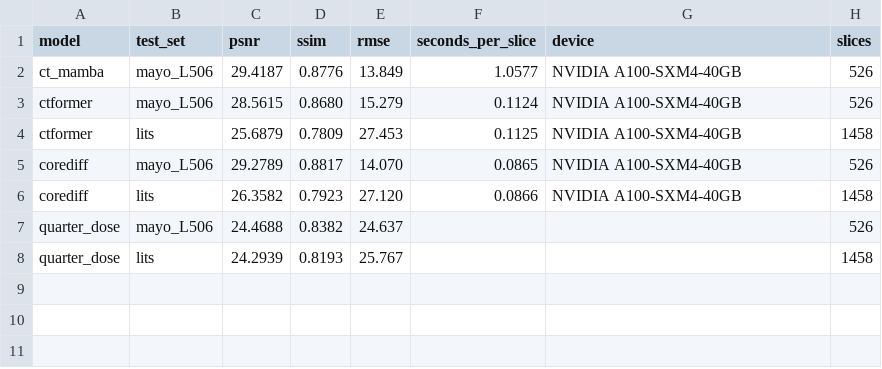
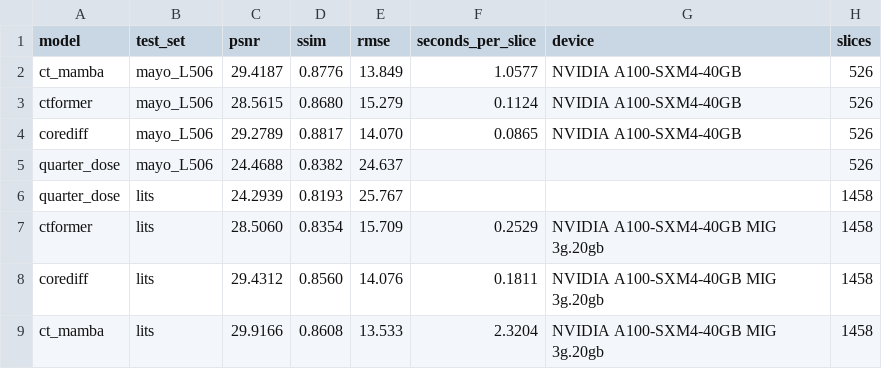
Before and after one commit to Vaideesh-k/ldct-bench, a CSV file: dgx_results/summary.csv, drawn as a sheet; removed rows and columns are numbered as before the commit, all else as after; the diff names each change by its address in the sheet, - before the commit and + after, or states it on an @@ line.

```diff
--- a/dgx_results/summary.csv
+++ b/dgx_results/summary.csv
-row 4: ctformer | lits | 25.6879 | 0.7809 | 27.453 | 0.1125 | NVIDIA A100-SXM4-40GB | 1458
-row 6: corediff | lits | 26.3582 | 0.7923 | 27.120 | 0.0866 | NVIDIA A100-SXM4-40GB | 1458
+row 7: ctformer | lits | 28.5060 | 0.8354 | 15.709 | 0.2529 | NVIDIA A100-SXM4-40GB MIG 3g.20gb | 1458
+row 8: corediff | lits | 29.4312 | 0.8560 | 14.076 | 0.1811 | NVIDIA A100-SXM4-40GB MIG 3g.20gb | 1458
+row 9: ct_mamba | lits | 29.9166 | 0.8608 | 13.533 | 2.3204 | NVIDIA A100-SXM4-40GB MIG 3g.20gb | 1458
```
Also changed, not shown: dgx_results/corediff_scores_lits.csv, dgx_results/ctformer_scores_lits.csv, 3 other files.
